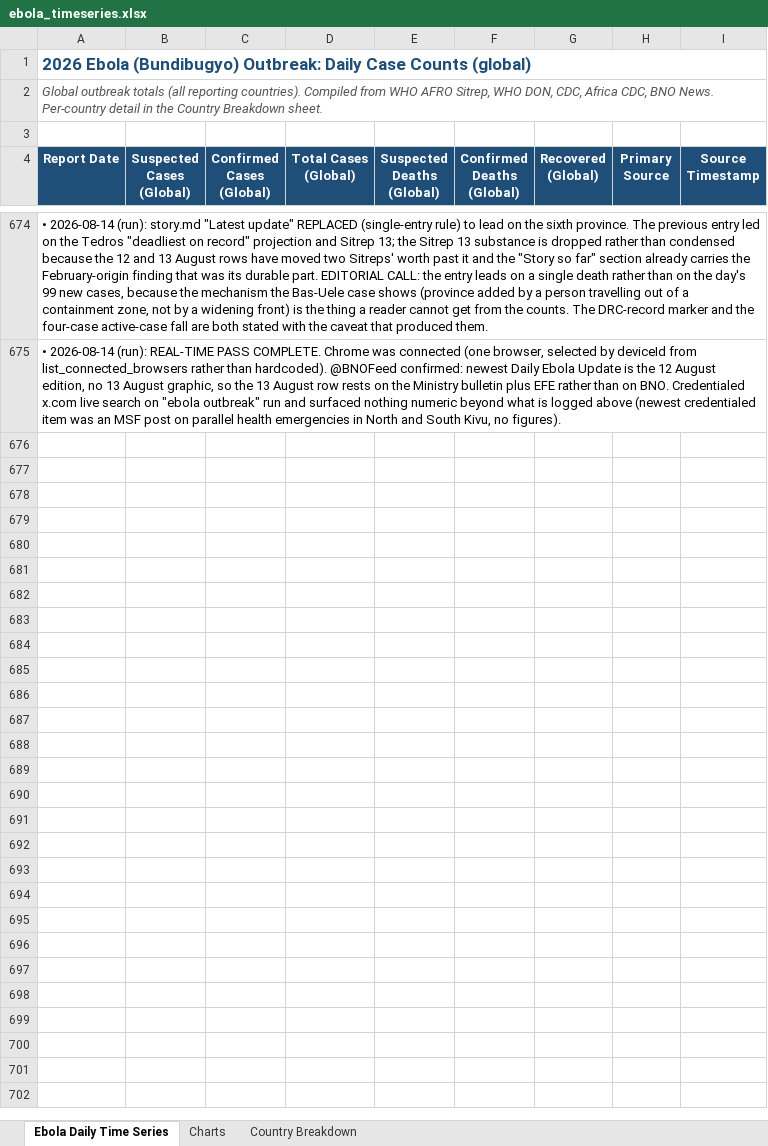
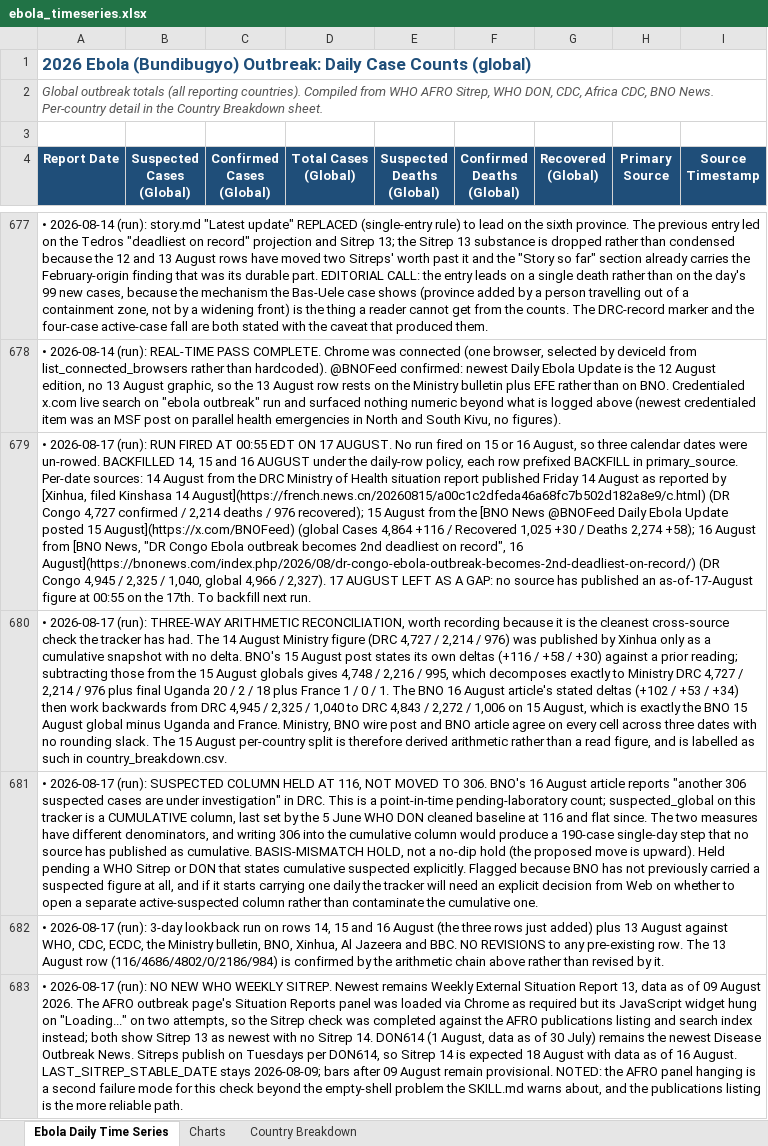
Before and after one commit to webbegole/ebola-bundibugyo-tracker-2026, an Excel workbook: outputs/ebola_timeseries.xlsx, sheet Ebola Daily Time Series, drawn as a sheet; only a part is shown, gaps mark what is left out; values as stored, in another font and other column widths than the file's, no borders; the diff covers the shown part only; the diff names each change by its address in the sheet, - before the commit and + after, or states it on an @@ line.

Commit message:
Daily update 2026-08-17: backfill 14-16 Aug; DRC deaths 2,325 pass 2018-20 Kivu toll

```diff
--- a/outputs/ebola_timeseries.xlsx (sheet Ebola Daily Time Series)
+++ b/outputs/ebola_timeseries.xlsx (sheet Ebola Daily Time Series)
+row 679: • 2026-08-17 (run): RUN FIRED AT 00:55 EDT ON 17 AUGUST. No run fired on 15 or 16 August, so three calendar dates were un-rowed. BACKFILLED 14, 15 and 16 AUGUST under the daily-row policy, each row prefixed BACKFILL in primary_source. Per-date sources: 14 August from the DRC Ministry of Health situation report published Friday 14 August as reported by [Xinhua, filed Kinshasa 14 August](https://french.news.cn/20260815/a00c1c2dfeda46a68fc7b502d182a8e9/c.html) (DR Congo 4,727 confirmed / 2,214 deaths / 976 recovered); 15 August from the [BNO News @BNOFeed Daily Ebola Update posted 15 August](https://x.com/BNOFeed) (global Cases 4,864 +116 / Recovered 1,025 +30 / Deaths 2,274 +58); 16 August from [BNO News, "DR Congo Ebola outbreak becomes 2nd deadliest on record", 16 August](https://bnonews.com/index.php/2026/08/dr-congo-ebola-outbreak-becomes-2nd-deadliest-on-record/) (DR Congo 4,945 / 2,325 / 1,040, global 4,966 / 2,327). 17 AUGUST LEFT AS A GAP: no source has published an as-of-17-August figure at 00:55 on the 17th. To backfill next run.
+row 680: • 2026-08-17 (run): THREE-WAY ARITHMETIC RECONCILIATION, worth recording because it is the cleanest cross-source check the tracker has had. The 14 August Ministry figure (DRC 4,727 / 2,214 / 976) was published by Xinhua only as a cumulative snapshot with no delta. BNO's 15 August post states its own deltas (+116 / +58 / +30) against a prior reading; subtracting those from the 15 August globals gives 4,748 / 2,216 / 995, which decomposes exactly to Ministry DRC 4,727 / 2,214 / 976 plus final Uganda 20 / 2 / 18 plus France 1 / 0 / 1. The BNO 16 August article's stated deltas (+102 / +53 / +34) then work backwards from DRC 4,945 / 2,325 / 1,040 to DRC 4,843 / 2,272 / 1,006 on 15 August, which is exactly the BNO 15 August global minus Uganda and France. Ministry, BNO wire post and BNO article agree on every cell across three dates with no rounding slack. The 15 August per-country split is therefore derived arithmetic rather than a read figure, and is labelled as such in country_breakdown.csv.
+row 681: • 2026-08-17 (run): SUSPECTED COLUMN HELD AT 116, NOT MOVED TO 306. BNO's 16 August article reports "another 306 suspected cases are under investigation" in DRC. This is a point-in-time pending-laboratory count; suspected_global on this tracker is a CUMULATIVE column, last set by the 5 June WHO DON cleaned baseline at 116 and flat since. The two measures have different denominators, and writing 306 into the cumulative column would produce a 190-case single-day step that no source has published as cumulative. BASIS-MISMATCH HOLD, not a no-dip hold (the proposed move is upward). Held pending a WHO Sitrep or DON that states cumulative suspected explicitly. Flagged because BNO has not previously carried a suspected figure at all, and if it starts carrying one daily the tracker will need an explicit decision from Web on whether to open a separate active-suspected column rather than contaminate the cumulative one.
+row 682: • 2026-08-17 (run): 3-day lookback run on rows 14, 15 and 16 August (the three rows just added) plus 13 August against WHO, CDC, ECDC, the Ministry bulletin, BNO, Xinhua, Al Jazeera and BBC. NO REVISIONS to any pre-existing row. The 13 August row (116/4686/4802/0/2186/984) is confirmed by the arithmetic chain above rather than revised by it.
+row 683: • 2026-08-17 (run): NO NEW WHO WEEKLY SITREP. Newest remains Weekly External Situation Report 13, data as of 09 August 2026. The AFRO outbreak page's Situation Reports panel was loaded via Chrome as required but its JavaScript widget hung on "Loading..." on two attempts, so the Sitrep check was completed against the AFRO publications listing and search index instead; both show Sitrep 13 as newest with no Sitrep 14. DON614 (1 August, data as of 30 July) remains the newest Disease Outbreak News. Sitreps publish on Tuesdays per DON614, so Sitrep 14 is expected 18 August with data as of 16 August. LAST_SITREP_STABLE_DATE stays 2026-08-09; bars after 09 August remain provisional. NOTED: the AFRO panel hanging is a second failure mode for this check beyond the empty-shell problem the SKILL.md warns about, and the publications listing is the more reliable path.
```
Also changed, not shown: 8 added rows elsewhere in this sheet, sheet Country Breakdown, sheet Charts, 8 other files.
